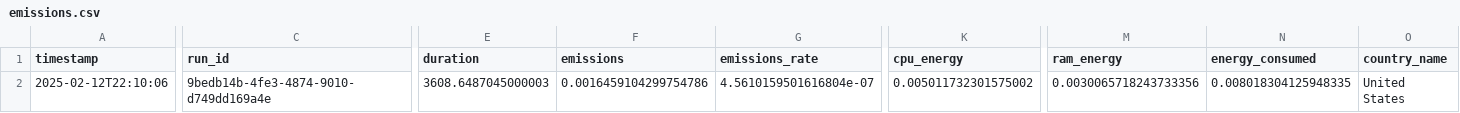
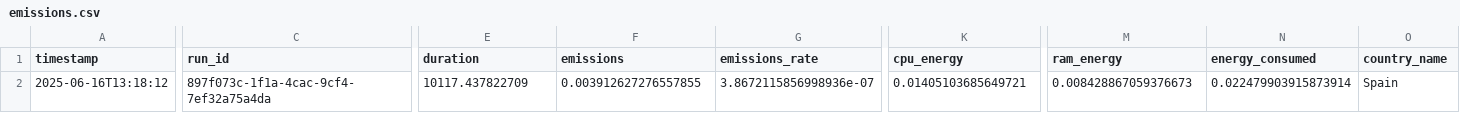
Before and after one commit to fr4nc15co/classification_methods, a CSV file: 1ST DATASET/SVM/emissions.csv, drawn as a sheet; only a part is shown, gaps mark what is left out; the diff covers the shown part only; the diff names each change by its address in the sheet, - before the commit and + after, or states it on an @@ line.

```diff
--- a/1ST DATASET/SVM/emissions.csv
+++ b/1ST DATASET/SVM/emissions.csv
-A2 (timestamp): 2025-02-12T22:10:06
+A2 (timestamp): 2025-06-16T13:18:12
-C2 (run_id): 9bedb14b-4fe3-4874-9010-d749dd169a4e
+C2 (run_id): 897f073c-1f1a-4cac-9cf4-7ef32a75a4da
-E2 (duration): 3608.6487045000003
+E2 (duration): 10117.437822709
-F2 (emissions): 0.0016459104299754786
+F2 (emissions): 0.003912627276557855
-G2 (emissions_rate): 4.5610159501616804e-07
+G2 (emissions_rate): 3.8672115856998936e-07
-K2 (cpu_energy): 0.005011732301575002
+K2 (cpu_energy): 0.01405103685649721
-M2 (ram_energy): 0.0030065718243733356
+M2 (ram_energy): 0.008428867059376673
-N2 (energy_consumed): 0.008018304125948335
+N2 (energy_consumed): 0.022479903915873914
-O2 (country_name): United States
+O2 (country_name): Spain
```
Also changed, not shown: 4 edited cells elsewhere in this file, 1ST DATASET/DECISION TREES/emissions.csv, 1ST DATASET/MLP/emissions.csv, 12 other files.
